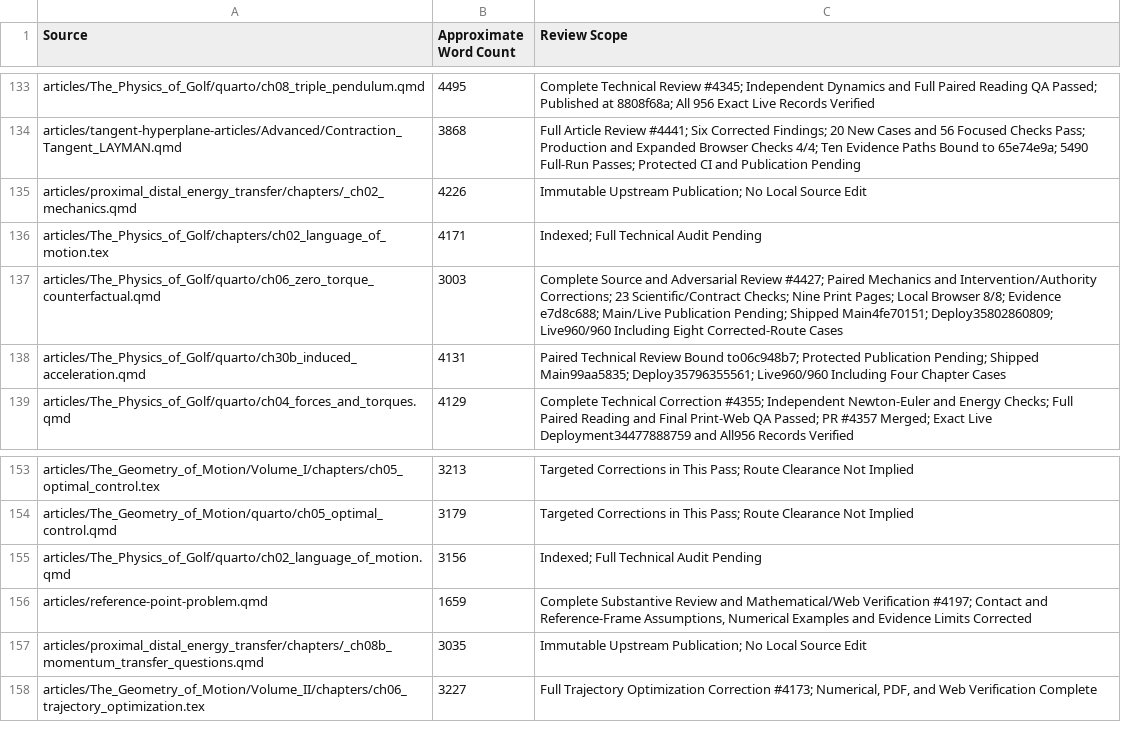
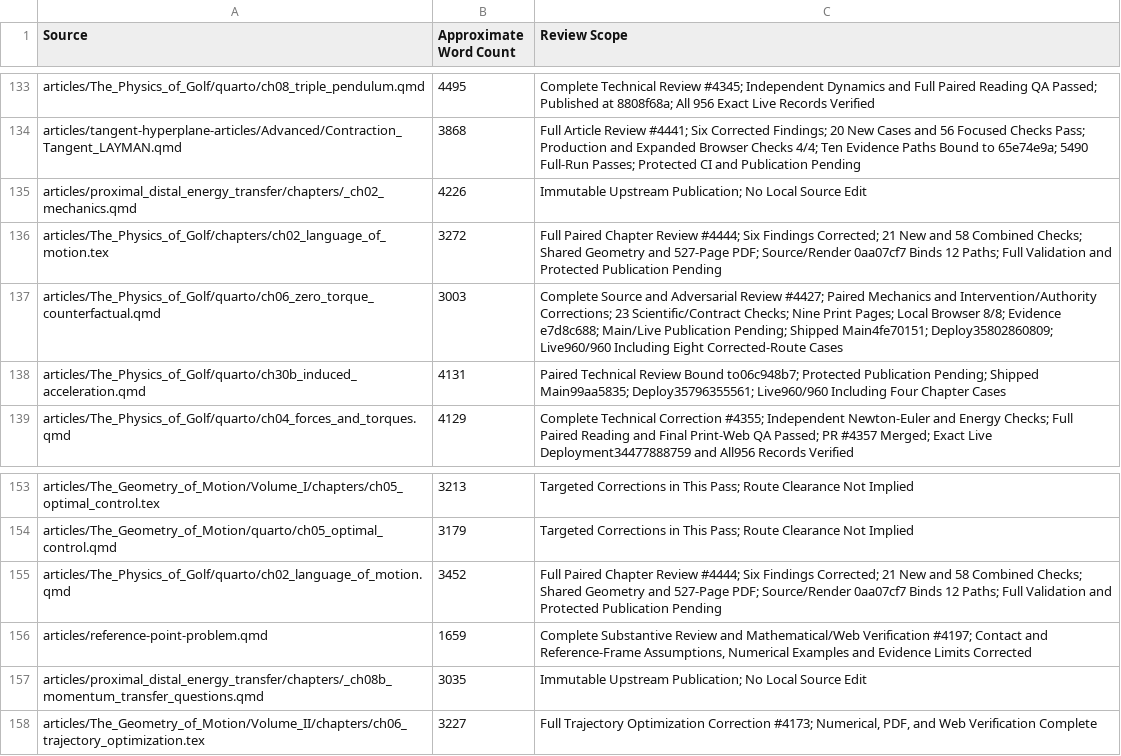
Before and after one commit to D-sorganization/AffineDrift, a CSV file: docs/development/technical-review/corpus-review-index.csv, drawn as a sheet; only a part is shown, gaps mark what is left out.

```diff
--- a/docs/development/technical-review/corpus-review-index.csv
+++ b/docs/development/technical-review/corpus-review-index.csv
@@ -135,3 +135,3 @@ articles/tangent-hyperplane-articles/Advanced/Contraction_Tangent_LAYMAN.qmd,386
 articles/proximal_distal_energy_transfer/chapters/_ch02_mechanics.qmd,4226,Immutable Upstream Publication; No Local Source Edit
-articles/The_Physics_of_Golf/chapters/ch02_language_of_motion.tex,4171,Indexed; Full Technical Audit Pending
+articles/The_Physics_of_Golf/chapters/ch02_language_of_motion.tex,3272,Full Paired Chapter Review #4444; Six Findings Corrected; 21 New and 58 Combined Checks; Shared Geometry and 527-Page PDF; Source/Render 0aa07cf7 Binds 12 Paths; Full Validation and Protected Publication Pending
 articles/The_Physics_of_Golf/quarto/ch06_zero_torque_counterfactual.qmd,3003,Complete Source and Adversarial Review #4427; Paired Mechanics and Intervention/Authority Corrections; 23 Scientific/Contract Checks; Nine Print Pages; Local Browser 8/8; Evidence e7d8c688; Main/Live Publication Pending; Shipped Main4fe70151; Deploy35802860809; Live960/960 Including Eight Corrected-Route Cases
@@ -154,3 +154,3 @@ articles/The_Geometry_of_Motion/Volume_I/chapters/ch05_optimal_control.tex,3213,
 articles/The_Geometry_of_Motion/quarto/ch05_optimal_control.qmd,3179,Targeted Corrections in This Pass; Route Clearance Not Implied
-articles/The_Physics_of_Golf/quarto/ch02_language_of_motion.qmd,3156,Indexed; Full Technical Audit Pending
+articles/The_Physics_of_Golf/quarto/ch02_language_of_motion.qmd,3452,Full Paired Chapter Review #4444; Six Findings Corrected; 21 New and 58 Combined Checks; Shared Geometry and 527-Page PDF; Source/Render 0aa07cf7 Binds 12 Paths; Full Validation and Protected Publication Pending
 articles/reference-point-problem.qmd,1659,"Complete Substantive Review and Mathematical/Web Verification #4197; Contact and Reference-Frame Assumptions, Numerical Examples and Evidence Limits Corrected"
```
Also changed, not shown: 14 other files.
